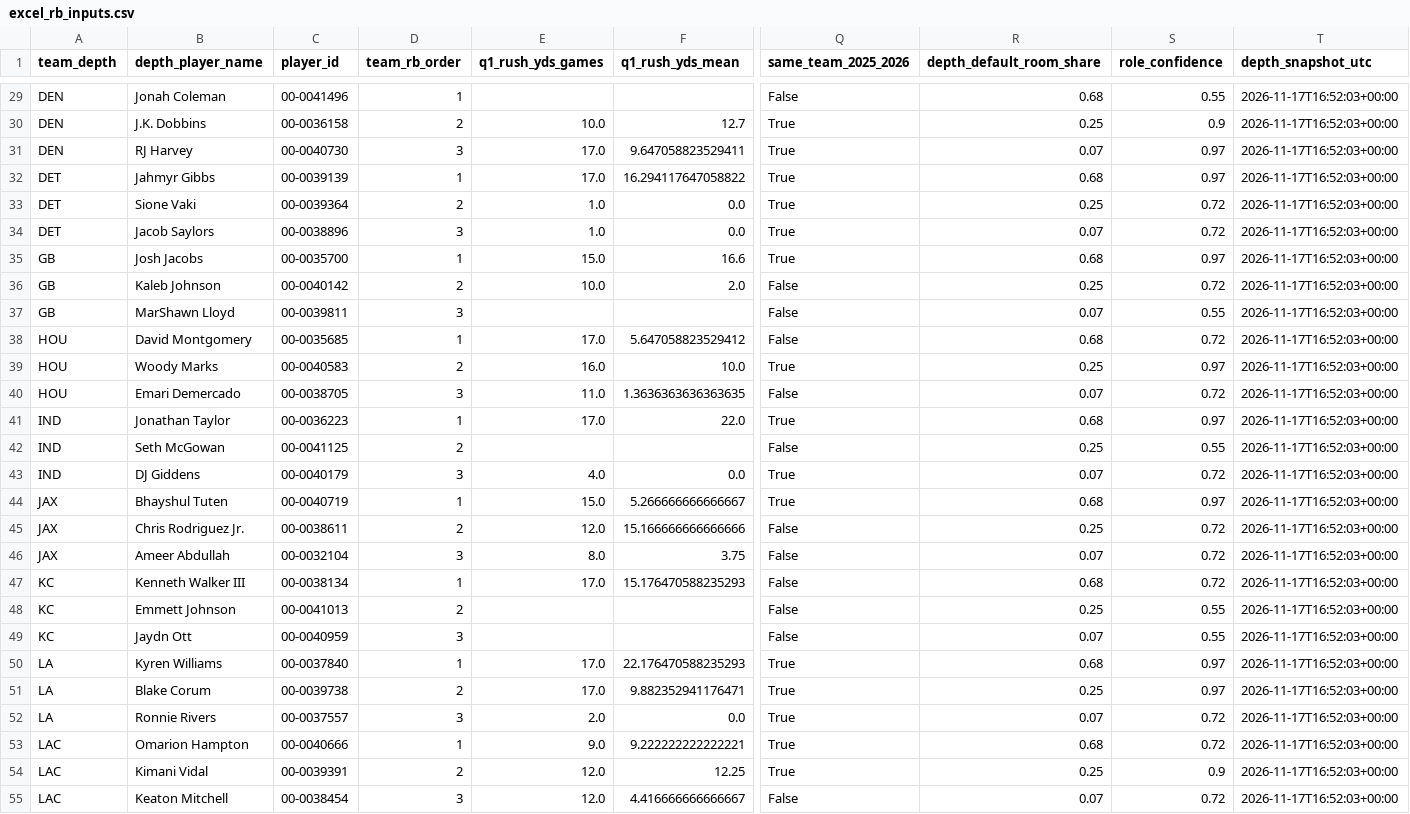
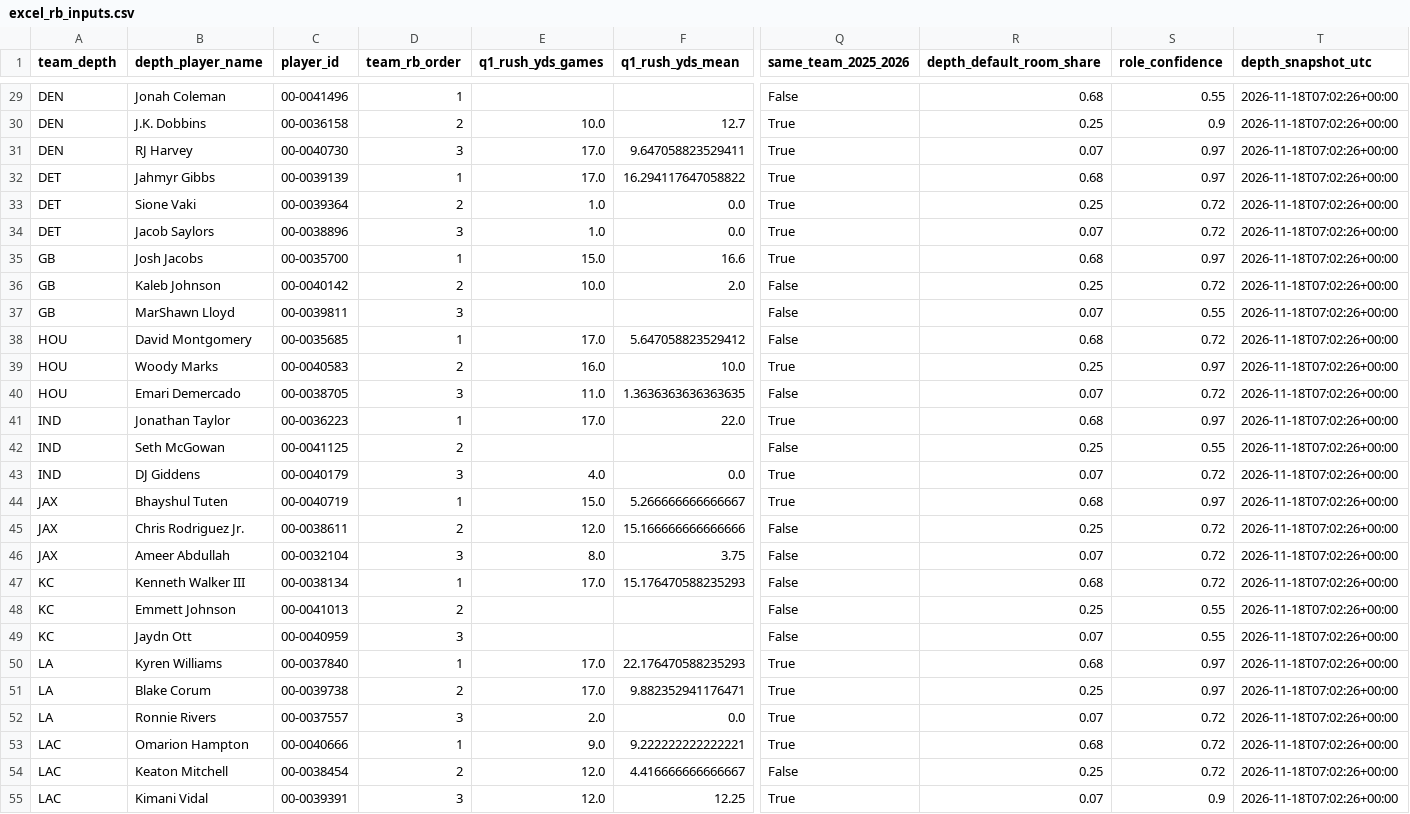
Before and after one commit to davidcantugtr/nfl-Rushing-Stats, a CSV file: data/processed/excel_rb_inputs.csv, drawn as a sheet; only a part is shown, gaps mark what is left out; removed rows and columns are numbered as before the commit, all else as after; rows hold the shown columns only; the diff covers the shown part only; the diff names each change by its address in the sheet, - before the commit and + after, or states it on an @@ line.

```diff
--- a/data/processed/excel_rb_inputs.csv
+++ b/data/processed/excel_rb_inputs.csv
-T29:T53 (depth_snapshot_utc): 2026-11-17T16:52:03+00:00
+T29:T53 (depth_snapshot_utc): 2026-11-18T07:02:26+00:00
-row 54: LAC | Kimani Vidal | 00-0039391 | 2 | 12.0 | 12.25 | True | 0.25 | 0.9 | 2026-11-17T16:52:03+00:00
-D54 (team_rb_order): 3
+D54 (team_rb_order): 2
-R54 (depth_default_room_share): 0.07
+R54 (depth_default_room_share): 0.25
-T54 (depth_snapshot_utc): 2026-11-17T16:52:03+00:00
+T54 (depth_snapshot_utc): 2026-11-18T07:02:26+00:00
+row 55: LAC | Kimani Vidal | 00-0039391 | 3 | 12.0 | 12.25 | True | 0.07 | 0.9 | 2026-11-18T07:02:26+00:00
```
Also changed, not shown: 1 added row, 1 removed row and 70 edited cells elsewhere in this file, data/processed/rb_depth_chart_2026_latest.csv, data/processed/rb_depth_chart_2026_top3.csv, 6 other files.
